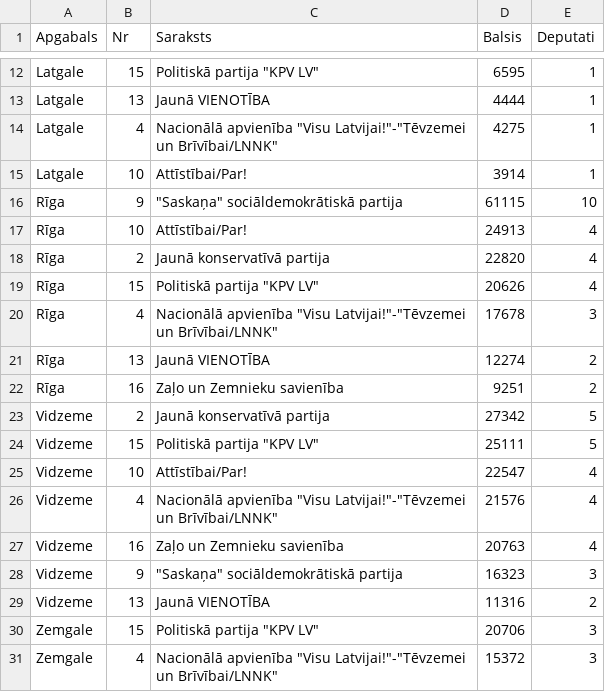
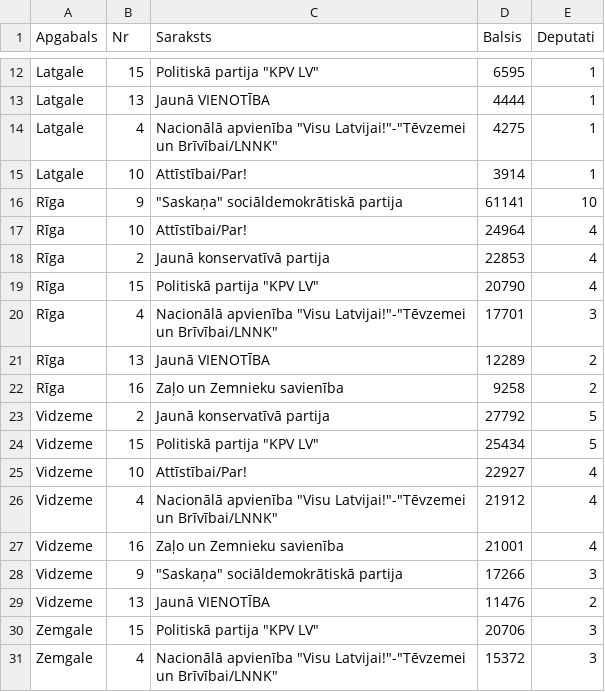
Before and after one commit to djhurio/sv2018, a CSV file: results/tab_dep_apg.csv, drawn as a sheet; only a part is shown, gaps mark what is left out.

```diff
--- a/results/tab_dep_apg.csv
+++ b/results/tab_dep_apg.csv
@@ -15,16 +15,16 @@ Latgale,4,"Nacionālā apvienība ""Visu Latvijai!""-""Tēvzemei un Brīvībai/L
 Latgale,10,Attīstībai/Par!,3914,1
-Rīga,9,"""Saskaņa"" sociāldemokrātiskā partija",61115,10
-Rīga,10,Attīstībai/Par!,24913,4
-Rīga,2,Jaunā konservatīvā partija,22820,4
-Rīga,15,"Politiskā partija ""KPV LV""",20626,4
-Rīga,4,"Nacionālā apvienība ""Visu Latvijai!""-""Tēvzemei un Brīvībai/LNNK""",17678,3
-Rīga,13,Jaunā VIENOTĪBA,12274,2
-Rīga,16,Zaļo un Zemnieku savienība,9251,2
-Vidzeme,2,Jaunā konservatīvā partija,27342,5
-Vidzeme,15,"Politiskā partija ""KPV LV""",25111,5
-Vidzeme,10,Attīstībai/Par!,22547,4
-Vidzeme,4,"Nacionālā apvienība ""Visu Latvijai!""-""Tēvzemei un Brīvībai/LNNK""",21576,4
-Vidzeme,16,Zaļo un Zemnieku savienība,20763,4
-Vidzeme,9,"""Saskaņa"" sociāldemokrātiskā partija",16323,3
-Vidzeme,13,Jaunā VIENOTĪBA,11316,2
+Rīga,9,"""Saskaņa"" sociāldemokrātiskā partija",61141,10
+Rīga,10,Attīstībai/Par!,24964,4
+Rīga,2,Jaunā konservatīvā partija,22853,4
+Rīga,15,"Politiskā partija ""KPV LV""",20790,4
+Rīga,4,"Nacionālā apvienība ""Visu Latvijai!""-""Tēvzemei un Brīvībai/LNNK""",17701,3
+Rīga,13,Jaunā VIENOTĪBA,12289,2
+Rīga,16,Zaļo un Zemnieku savienība,9258,2
+Vidzeme,2,Jaunā konservatīvā partija,27792,5
+Vidzeme,15,"Politiskā partija ""KPV LV""",25434,5
+Vidzeme,10,Attīstībai/Par!,22927,4
+Vidzeme,4,"Nacionālā apvienība ""Visu Latvijai!""-""Tēvzemei un Brīvībai/LNNK""",21912,4
+Vidzeme,16,Zaļo un Zemnieku savienība,21001,4
+Vidzeme,9,"""Saskaņa"" sociāldemokrātiskā partija",17266,3
+Vidzeme,13,Jaunā VIENOTĪBA,11476,2
 Zemgale,15,"Politiskā partija ""KPV LV""",20706,3
```
Also changed, not shown: data/dat_rez_part.csv, data/dat_rez_part_apg.csv, 2 other files.
